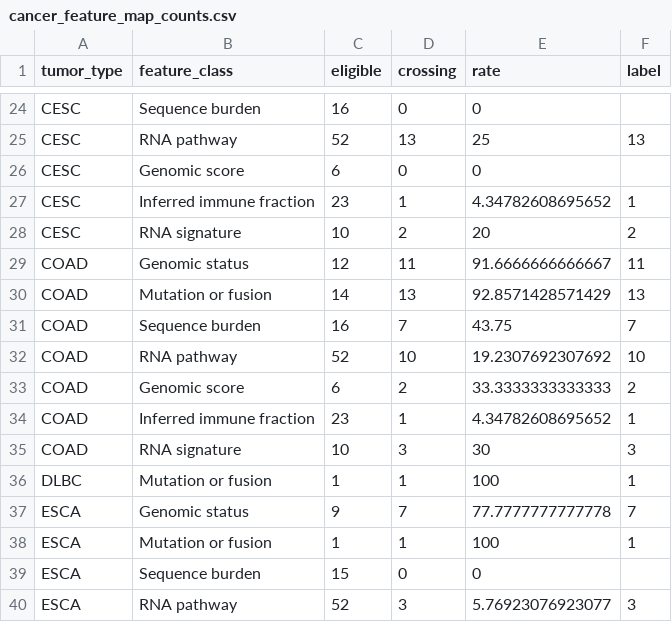
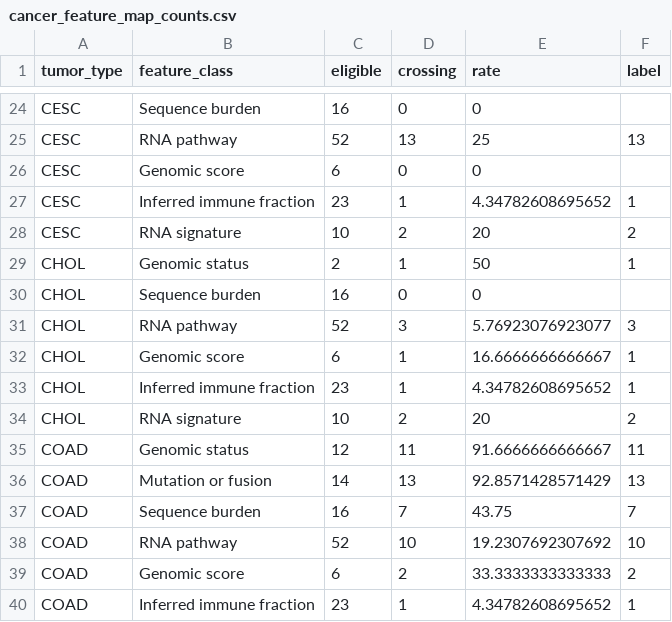
Before and after one commit to tkcaccia/pathology-foundation-model-atlas, a CSV file: results/tables/cancer_feature_map_counts.csv, drawn as a sheet; only a part is shown, gaps mark what is left out; the shorter side is filled out with more unchanged rows; the diff names each change by its address in the sheet, - before the commit and + after, or states it on an @@ line.

Commit message:
Add exploratory CHOL extension to 32-cancer feature atlas

```diff
--- a/results/tables/cancer_feature_map_counts.csv
+++ b/results/tables/cancer_feature_map_counts.csv
+row 29: CHOL | Genomic status | 2 | 1 | 50 | 1
+row 30: CHOL | Sequence burden | 16 | 0 | 0
+row 31: CHOL | RNA pathway | 52 | 3 | 5.76923076923077 | 3
+row 32: CHOL | Genomic score | 6 | 1 | 16.6666666666667 | 1
+row 33: CHOL | Inferred immune fraction | 23 | 1 | 4.34782608695652 | 1
+row 34: CHOL | RNA signature | 10 | 2 | 20 | 2
```
Also changed, not shown: results/tables/cancer_predictability_by_cancer.csv, 19 other files.
